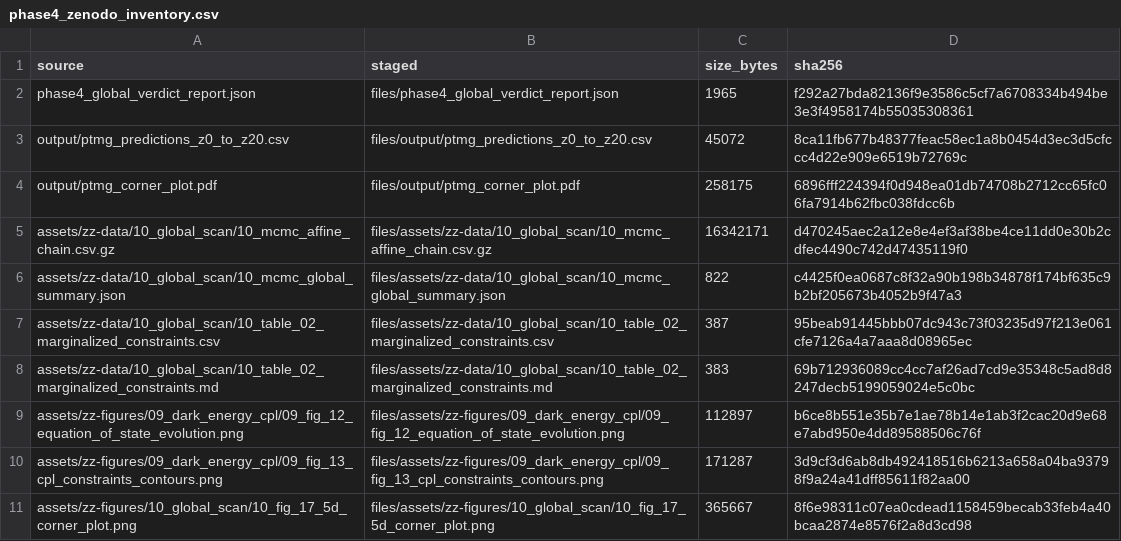
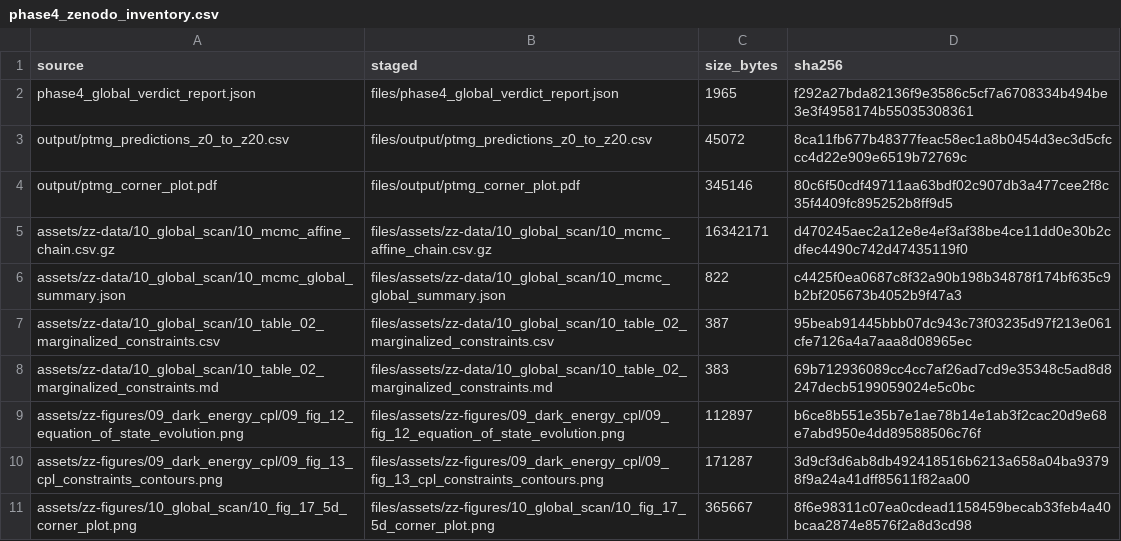
Before and after one commit to JeanPhilipLalumiere/MCGT, a CSV file: zz-zenodo/phase4_global_verdict_v3.3.1/phase4_zenodo_inventory.csv, drawn as a sheet.

```diff
--- a/zz-zenodo/phase4_global_verdict_v3.3.1/phase4_zenodo_inventory.csv
+++ b/zz-zenodo/phase4_global_verdict_v3.3.1/phase4_zenodo_inventory.csv
@@ -3,3 +3,3 @@ phase4_global_verdict_report.json,files/phase4_global_verdict_report.json,1965,f
 output/ptmg_predictions_z0_to_z20.csv,files/output/ptmg_predictions_z0_to_z20.csv,45072,8ca11fb677b48377feac58ec1a8b0454d3ec3d5cfccc4d22e909e6519b72769c
-output/ptmg_corner_plot.pdf,files/output/ptmg_corner_plot.pdf,258175,6896fff224394f0d948ea01db74708b2712cc65fc06fa7914b62fbc038fdcc6b
+output/ptmg_corner_plot.pdf,files/output/ptmg_corner_plot.pdf,345146,80c6f50cdf49711aa63bdf02c907db3a477cee2f8c35f4409fc895252b8ff9d5
 assets/zz-data/10_global_scan/10_mcmc_affine_chain.csv.gz,files/assets/zz-data/10_global_scan/10_mcmc_affine_chain.csv.gz,16342171,d470245aec2a12e8e4ef3af38be4ce11dd0e30b2cdfec4490c742d47435119f0
```
Also changed, not shown: 34 other files.
